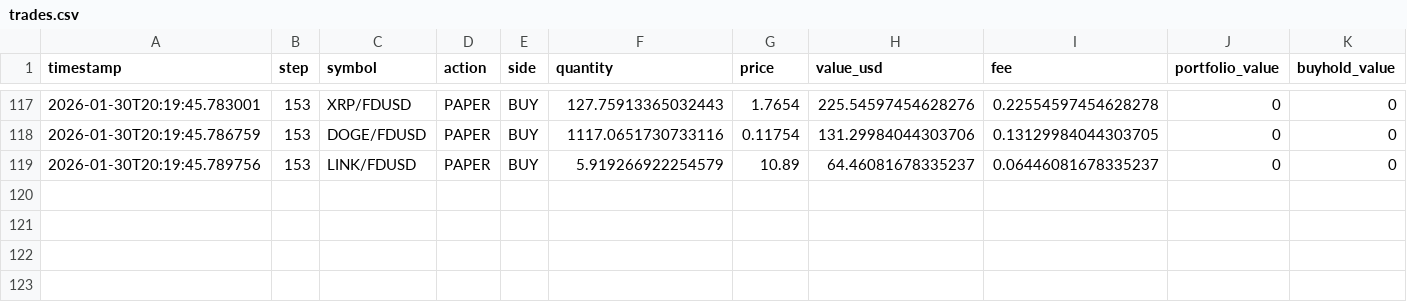
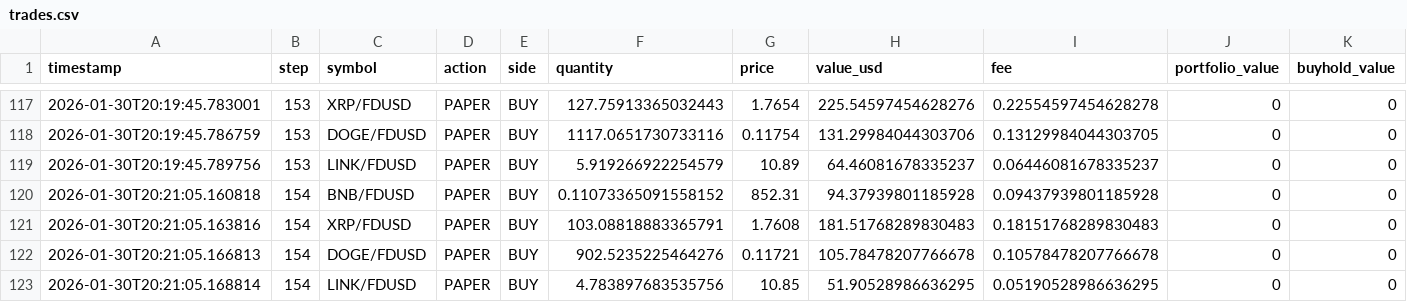
Before and after one commit to evolutis-ai/evolutis, a CSV file: data/live/trades.csv, drawn as a sheet; only a part is shown, gaps mark what is left out; rows hold the shown columns only; the diff names each change by its address in the sheet, - before the commit and + after, or states it on an @@ line.

Commit message:
Update live paper trading data (2026-01-30 20:21)
Session: 20260130_165734

```diff
--- a/data/live/trades.csv
+++ b/data/live/trades.csv
+row 120: 2026-01-30T20:21:05.160818 | 154 | BNB/FDUSD | PAPER | BUY | 0.11073365091558152 | 852.31 | 94.37939801185928 | 0.09437939801185928 | 0 | 0
+row 121: 2026-01-30T20:21:05.163816 | 154 | XRP/FDUSD | PAPER | BUY | 103.08818883365791 | 1.7608 | 181.51768289830483 | 0.18151768289830483 | 0 | 0
+row 122: 2026-01-30T20:21:05.166813 | 154 | DOGE/FDUSD | PAPER | BUY | 902.5235225464276 | 0.11721 | 105.78478207766678 | 0.10578478207766678 | 0 | 0
+row 123: 2026-01-30T20:21:05.168814 | 154 | LINK/FDUSD | PAPER | BUY | 4.783897683535756 | 10.85 | 51.90528986636295 | 0.05190528986636295 | 0 | 0
```
Also changed, not shown: data/live/portfolio_history.csv, 2 other files.
